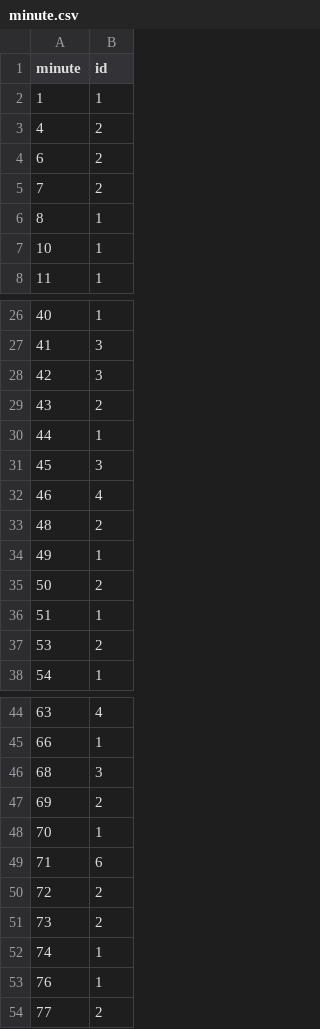
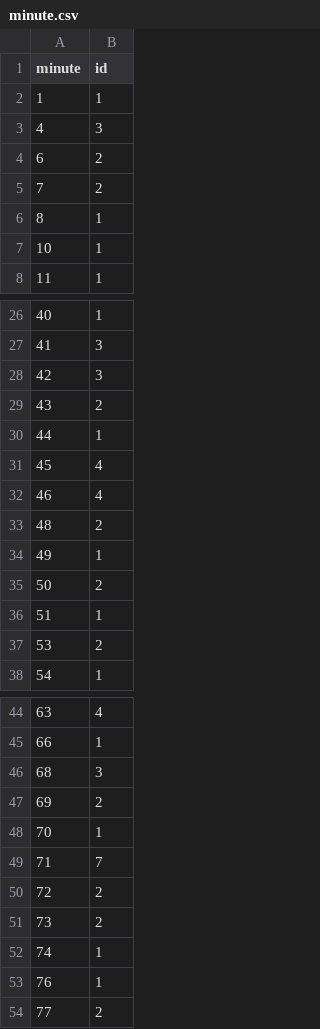
Before and after one commit to enadol/omar-dashboard, a CSV file: docs/minute.csv, drawn as a sheet; only a part is shown, gaps mark what is left out.

Commit message:
modified:   docs/action.csv 	modified:   docs/assisted.csv 	modified:   docs/minute.csv 	modified:   docs/result.csv 	modified:   docs/situation.csv 	modified:   docs/type.csv 	modified:   harryshots.json

```diff
--- a/docs/minute.csv
+++ b/docs/minute.csv
@@ -2,3 +2,3 @@ minute,id
 1,1
-4,2
+4,3
 6,2
@@ -30,3 +30,3 @@ minute,id
 44,1
-45,3
+45,4
 46,4
@@ -48,3 +48,3 @@ minute,id
 70,1
-71,6
+71,7
 72,2
```
Also changed, not shown: docs/assisted.csv, 5 other files.
